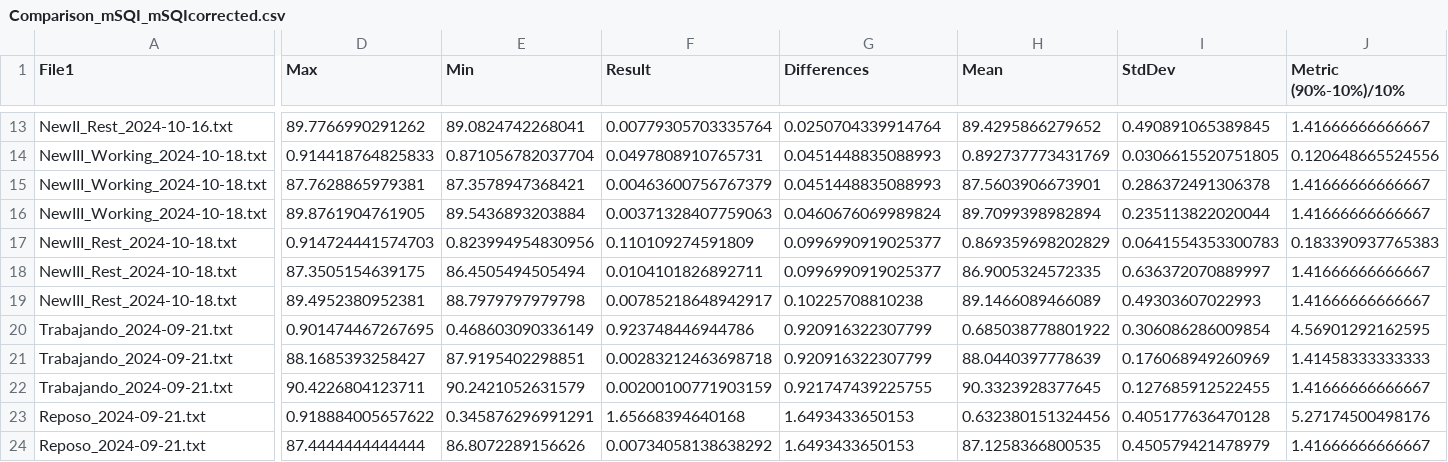
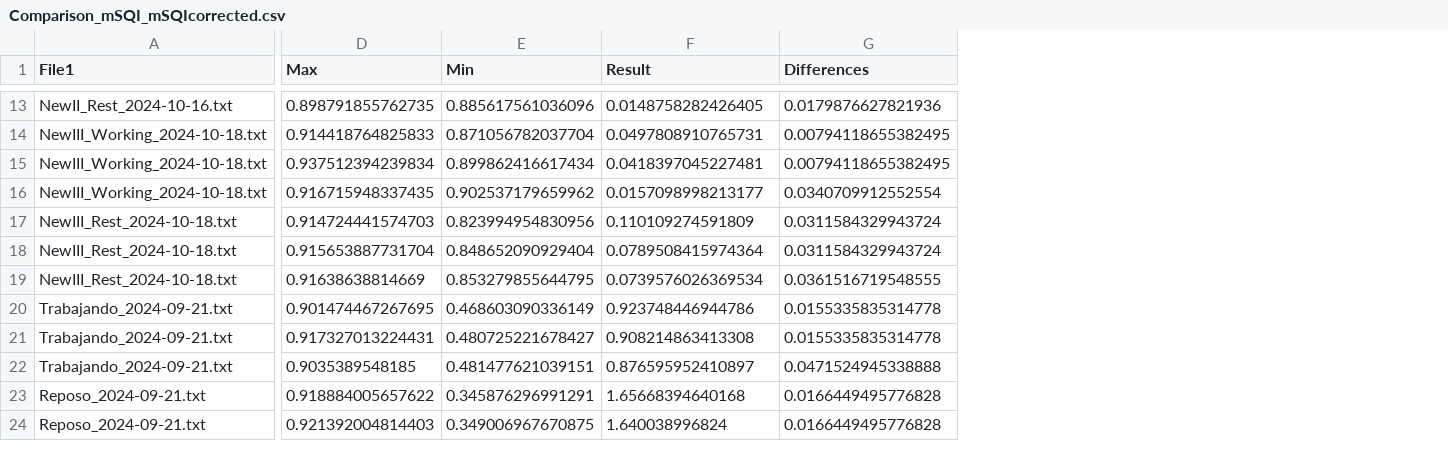
Before and after one commit to MartaGuzmanAlarcon/TFG_MartaGuzman_DEF, a CSV file: Comparison_mSQI_mSQIcorrected.csv, drawn as a sheet; only a part is shown, gaps mark what is left out; the diff covers the shown part only; the diff names each change by its address in the sheet, - before the commit and + after, or states it on an @@ line.

```diff
--- a/Comparison_mSQI_mSQIcorrected.csv
+++ b/Comparison_mSQI_mSQIcorrected.csv
-column H (Mean), rows 13-24: 89.4295866279652 | 0.892737773431769 | 87.5603906673901 | 89.7099398982894 | 0.869359698202829 | 86.9005324572335 | 89.1466089466089 | 0.685038778801922 | 88.0440397778639 | 90.3323928377645 | 0.632380151324456 | 87.1258366800535
-column I (StdDev), rows 13-24: 0.490891065389845 | 0.0306615520751805 | 0.286372491306378 | 0.235113822020044 | 0.0641554353300783 | 0.636372070889997 | 0.49303607022993 | 0.306086286009854 | 0.176068949260969 | 0.127685912522455 | 0.405177636470128 | 0.450579421478979
-column J (Metric (90%-10%)/10%), rows 13-24: 1.41666666666667 | 0.120648665524556 | 1.41666666666667 | 1.41666666666667 | 0.183390937765383 | 1.41666666666667 | 1.41666666666667 | 4.56901292162595 | 1.41458333333333 | 1.41666666666667 | 5.27174500498176 | 1.41666666666667
-D13 (Max): 89.7766990291262
+D13 (Max): 0.898791855762735
-E13 (Min): 89.0824742268041
+E13 (Min): 0.885617561036096
-F13 (Result): 0.00779305703335764
+F13 (Result): 0.0148758282426405
-G13 (Differences): 0.0250704339914764
+G13 (Differences): 0.0179876627821936
-G14:G15 (Differences): 0.0451448835088993
+G14:G15 (Differences): 0.00794118655382495
-D15 (Max): 87.7628865979381
+D15 (Max): 0.937512394239834
-E15 (Min): 87.3578947368421
+E15 (Min): 0.899862416617434
-F15 (Result): 0.00463600756767379
+F15 (Result): 0.0418397045227481
-D16 (Max): 89.8761904761905
+D16 (Max): 0.916715948337435
-E16 (Min): 89.5436893203884
+E16 (Min): 0.902537179659962
-F16 (Result): 0.00371328407759063
+F16 (Result): 0.0157098998213177
-G16 (Differences): 0.0460676069989824
+G16 (Differences): 0.0340709912552554
-G17:G18 (Differences): 0.0996990919025377
+G17:G18 (Differences): 0.0311584329943724
-D18 (Max): 87.3505154639175
+D18 (Max): 0.915653887731704
-E18 (Min): 86.4505494505494
+E18 (Min): 0.848652090929404
-F18 (Result): 0.0104101826892711
+F18 (Result): 0.0789508415974364
-D19 (Max): 89.4952380952381
+D19 (Max): 0.91638638814669
-E19 (Min): 88.7979797979798
+E19 (Min): 0.853279855644795
-F19 (Result): 0.00785218648942917
+F19 (Result): 0.0739576026369534
-G19 (Differences): 0.10225708810238
+G19 (Differences): 0.0361516719548555
-G20:G21 (Differences): 0.920916322307799
+G20:G21 (Differences): 0.0155335835314778
-D21 (Max): 88.1685393258427
+D21 (Max): 0.917327013224431
-E21 (Min): 87.9195402298851
+E21 (Min): 0.480725221678427
-F21 (Result): 0.00283212463698718
+F21 (Result): 0.908214863413308
-D22 (Max): 90.4226804123711
+D22 (Max): 0.9035389548185
-E22 (Min): 90.2421052631579
+E22 (Min): 0.481477621039151
-F22 (Result): 0.00200100771903159
+F22 (Result): 0.876595952410897
-G22 (Differences): 0.921747439225755
+G22 (Differences): 0.0471524945338888
-G23:G24 (Differences): 1.6493433650153
+G23:G24 (Differences): 0.0166449495776828
-D24 (Max): 87.4444444444444
+D24 (Max): 0.921392004814403
-E24 (Min): 86.8072289156626
+E24 (Min): 0.349006967670875
-F24 (Result): 0.00734058138638292
+F24 (Result): 1.640038996824
```
Also changed, not shown: 54 edited cells elsewhere in this file, 7 other files.
